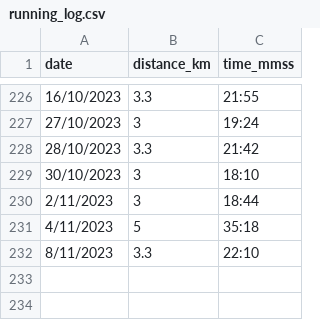
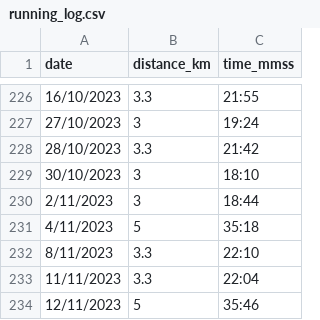
Before and after one commit to NaimJamalludin/running_log, a CSV file: running_log.csv, drawn as a sheet; only a part is shown, gaps mark what is left out.

Commit message:
Update running_log.csv

```diff
--- a/running_log.csv
+++ b/running_log.csv
@@ -232 +232,3 @@ date,distance_km,time_mmss
 8/11/2023,3.3,22:10
+11/11/2023,3.3,22:04
+12/11/2023,5,35:46
```
